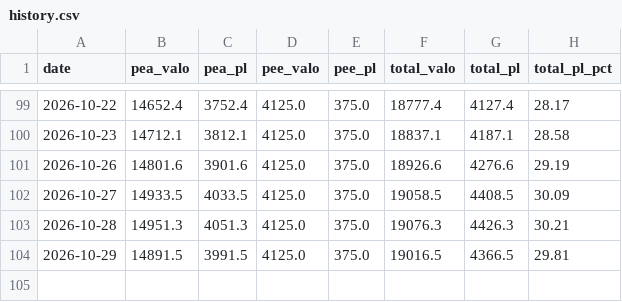
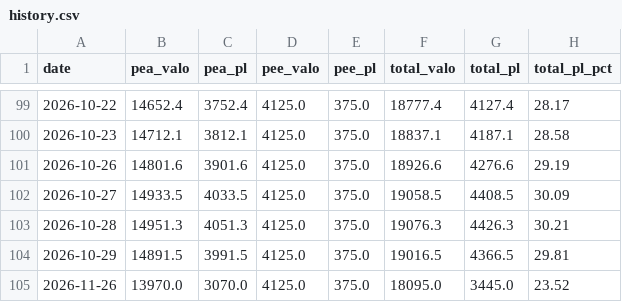
Before and after one commit to brongniaart/pea-pnl-report, a CSV file: history.csv, drawn as a sheet; only a part is shown, gaps mark what is left out; the diff names each change by its address in the sheet, - before the commit and + after, or states it on an @@ line.

```diff
--- a/history.csv
+++ b/history.csv
+row 105: 2026-11-26 | 13970.0 | 3070.0 | 4125.0 | 375.0 | 18095.0 | 3445.0 | 23.52
```
